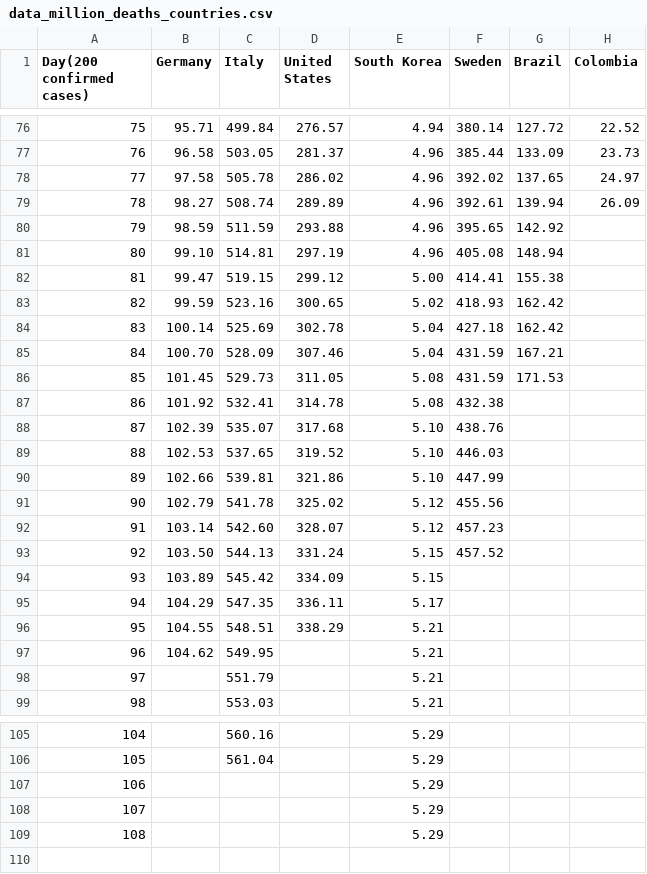
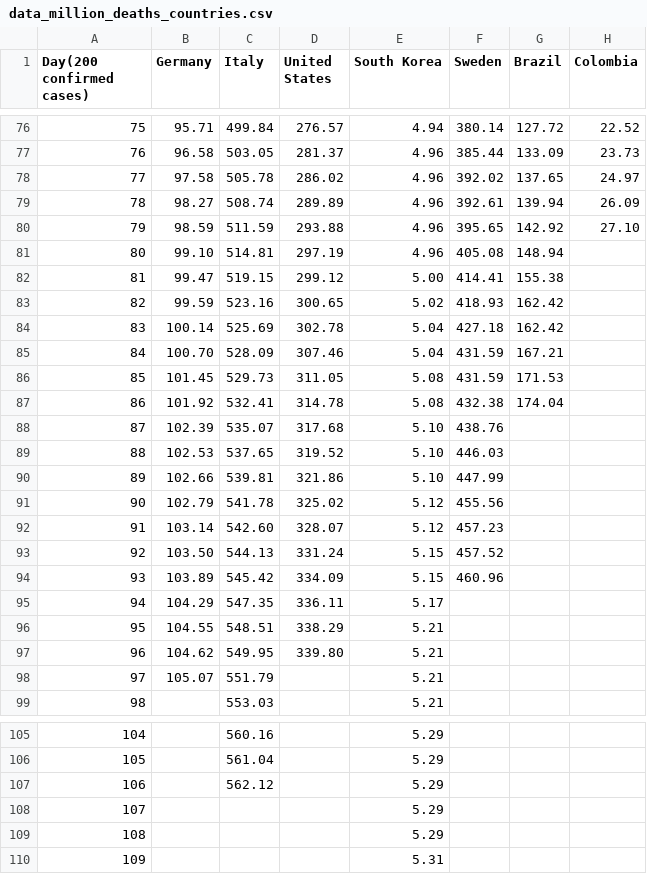
Before and after one commit to ideascol/covid19, a CSV file: data/data_million_deaths_countries.csv, drawn as a sheet; only a part is shown, gaps mark what is left out; addresses are those after the commit; the diff names each change by its address in the sheet, - before the commit and + after, or states it on an @@ line.

```diff
--- a/data/data_million_deaths_countries.csv
+++ b/data/data_million_deaths_countries.csv
-H80 (Colombia): (empty)
+H80 (Colombia): 27.10
-G87 (Brazil): (empty)
+G87 (Brazil): 174.04
-F94 (Sweden): (empty)
+F94 (Sweden): 460.96
-D97 (United States): (empty)
+D97 (United States): 339.80
-B98 (Germany): (empty)
+B98 (Germany): 105.07
+row 107: 106 |  | 562.12 |  | 5.29
@@ column A (Day(200 confirmed cases)) renumbered from row 108 down @@
-E110 (South Korea): 5.29
+E110 (South Korea): 5.31
```
Also changed, not shown: data/data_200day_confirmed_cases_countries.csv, data/data_col.csv, 9 other files.
